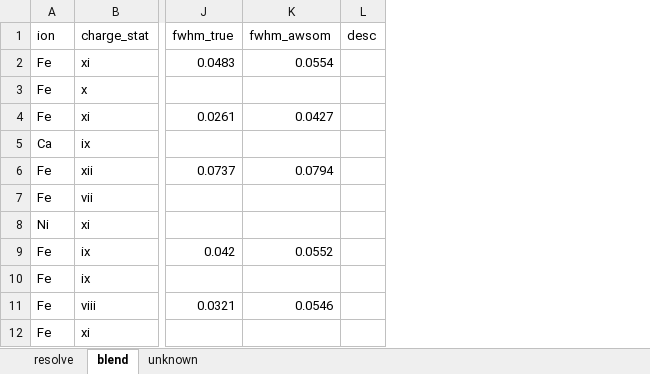
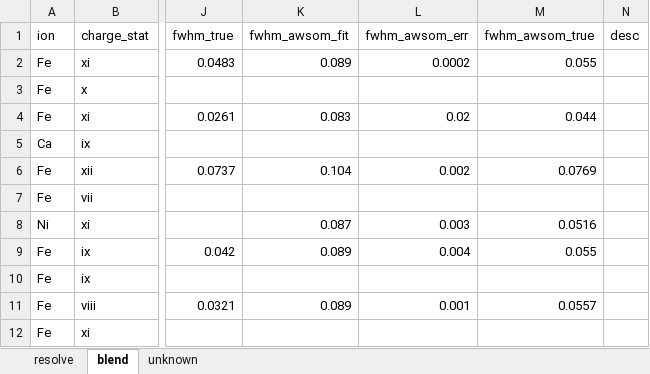
Before and after one commit to yjzhu-solar/EIS_SUMER_PCH_Ti, an Excel workbook: save/eis_line_list_final.xlsx, sheet blend, drawn as a sheet; only a part is shown, gaps mark what is left out; values as stored, in another font and other column widths than the file's, no borders; removed rows and columns are numbered as before the commit, all else as after; the diff names each change by its address in the sheet, - before the commit and + after, or states it on an @@ line.

```diff
--- a/save/eis_line_list_final.xlsx (sheet blend)
+++ b/save/eis_line_list_final.xlsx (sheet blend)
-column K (fwhm_awsom), rows 2-11: 0.0554 |  | 0.0427 |  | 0.0794 |  |  | 0.0552 |  | 0.0546
+column K (fwhm_awsom_fit), rows 2-11: 0.089 |  | 0.083 |  | 0.104 |  | 0.087 | 0.089 |  | 0.089
+column L (fwhm_awsom_err), rows 2-11: 0.0002 |  | 0.02 |  | 0.002 |  | 0.003 | 0.004 |  | 0.001
+column M (fwhm_awsom_true), rows 2-11: 0.055 |  | 0.044 |  | 0.0769 |  | 0.0516 | 0.055 |  | 0.0557
```
Also changed, not shown: sheet resolve, 7 other files.
